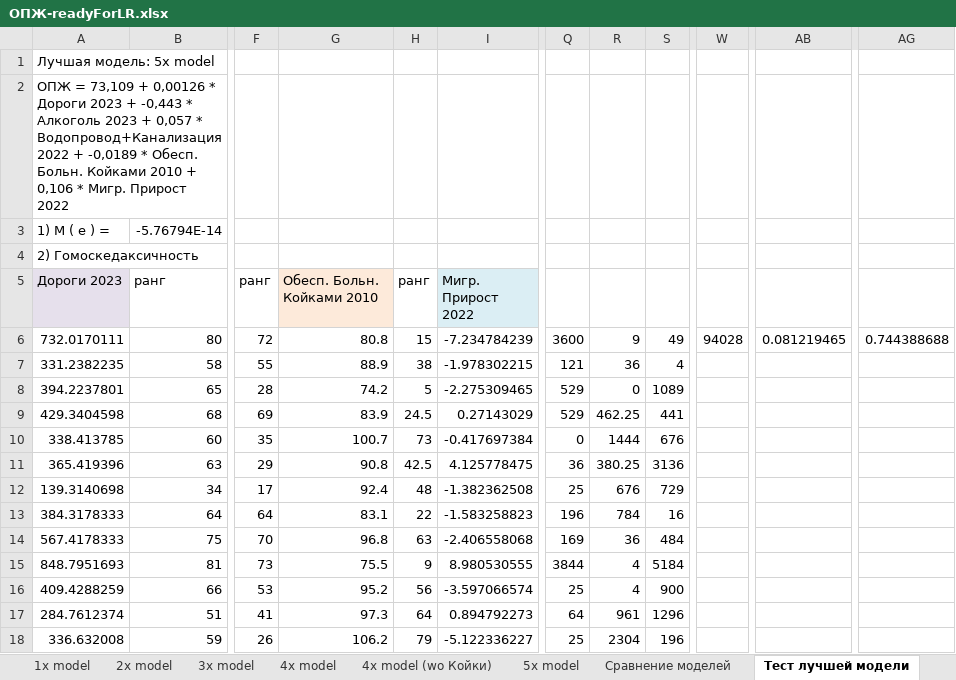
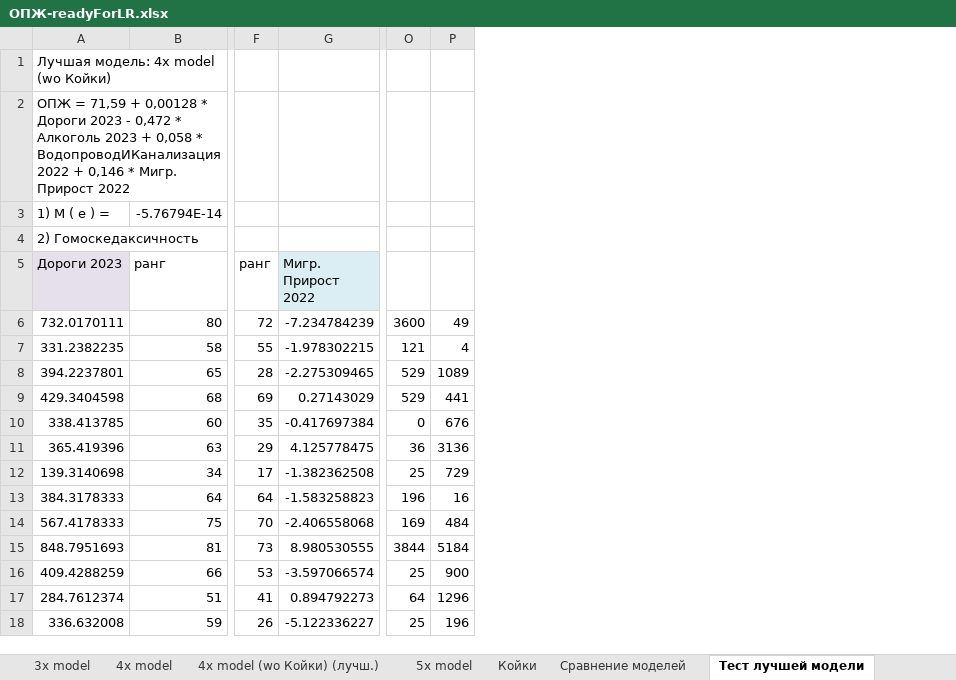
Before and after one commit to doniskis/LE_test, an Excel workbook: ОПЖ-readyForLR.xlsx, sheet Тест лучшей модели, drawn as a sheet; only a part is shown, gaps mark what is left out; values as stored, in another font and other column widths than the file's, no borders; the diff covers the shown part only; the diff names each change by its address in the sheet, - before the commit and + after, or states it on an @@ line.

```diff
--- a/ОПЖ-readyForLR.xlsx (sheet Тест лучшей модели)
+++ b/ОПЖ-readyForLR.xlsx (sheet Тест лучшей модели)
-sheet tab: 4x model (wo Койки)
+sheet tab: 4x model (wo Койки) (лучш.)
+sheet tab: Койки
-column G (Обесп. Больн. Койками 2010), rows 6-18: 80.8 | 88.9 | 74.2 | 83.9 | 100.7 | 90.8 | 92.4 | 83.1 | 96.8 | 75.5 | 95.2 | 97.3 | 106.2
-column H (ранг), rows 6-18: 15 | 38 | 5 | 24.5 | 73 | 42.5 | 48 | 22 | 63 | 9 | 56 | 64 | 79
-column R, rows 6-18: 9 | 36 | 0 | 462.25 | 1444 | 380.25 | 676 | 784 | 36 | 4 | 4 | 961 | 2304
-column W, row 6: 94028
-column AB, row 6: 0.081219465
-column AG, row 6: 0.744388688
-A1 (Дороги 2023): Лучшая модель: 5x model
+A1 (Дороги 2023): Лучшая модель: 4x model (wo Койки)
-A2 (Дороги 2023): ОПЖ = 73,109 + 0,00126 * Дороги 2023 + -0,443 * Алкоголь 2023 + 0,057 * Водопровод+Канализация 2022 + -0,0189 * Обесп. Больн. Койками 2010 + 0,106 * Мигр.…
+A2 (Дороги 2023): ОПЖ = 71,59 + 0,00128 * Дороги 2023 - 0,472 * Алкоголь 2023 + 0,058 * ВодопроводИКанализация 2022 + 0,146 * Мигр.…
```
Also changed, not shown: 23 edited cells and cell formats elsewhere in this sheet, formulas that keep their value, charts or pictures.
